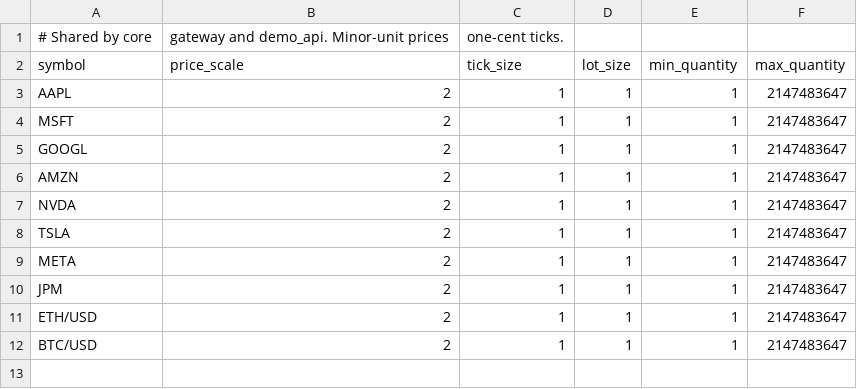
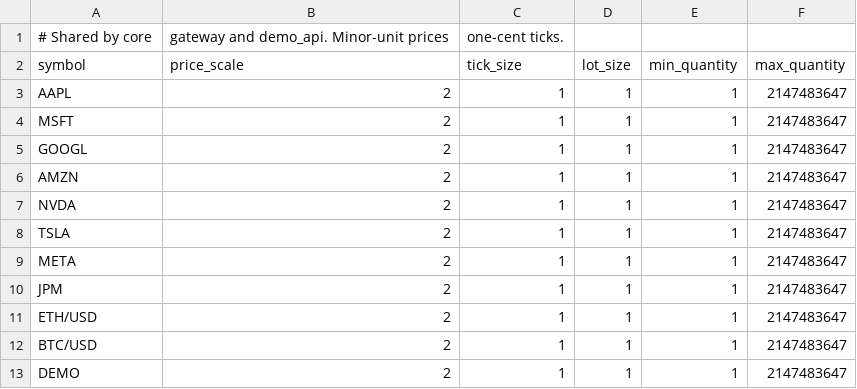
Before and after one commit to StephT0560/fxp, a CSV file: config/symbols.demo.csv, drawn as a sheet; the diff names each change by its address in the sheet, - before the commit and + after, or states it on an @@ line.

```diff
--- a/config/symbols.demo.csv
+++ b/config/symbols.demo.csv
+row 13: DEMO | 2 | 1 | 1 | 1 | 2147483647
```
Also changed, not shown: 12 other files.
